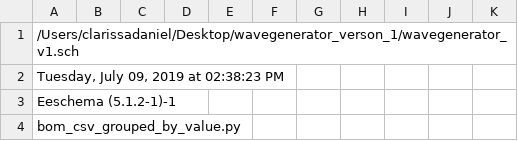
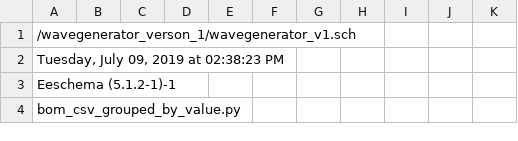
Before and after one commit to krsandwich/Circuit_Snacks, a CSV file: wavegenerator_verson_1/wavegenerator_v1.csv, drawn as a sheet; only a part is shown.

Commit message:
edited BOM

```diff
--- a/wavegenerator_verson_1/wavegenerator_v1.csv
+++ b/wavegenerator_verson_1/wavegenerator_v1.csv
@@ -1,2 +1,2 @@
-/Users/clarissadaniel/Desktop/wavegenerator_verson_1/wavegenerator_v1.sch,,,,,,,,,,
+/wavegenerator_verson_1/wavegenerator_v1.sch,,,,,,,,,,
 "Tuesday, July 09, 2019 at 02:38:23 PM",,,,,,,,,,
```
